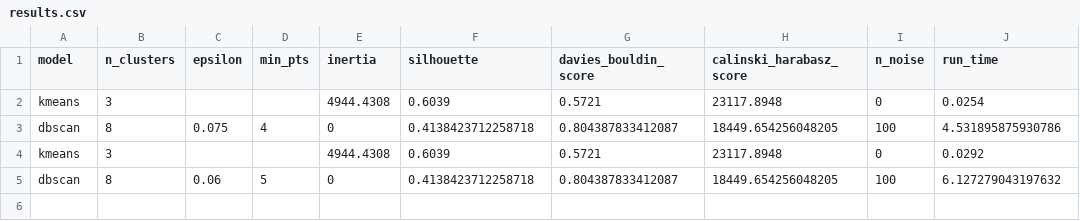
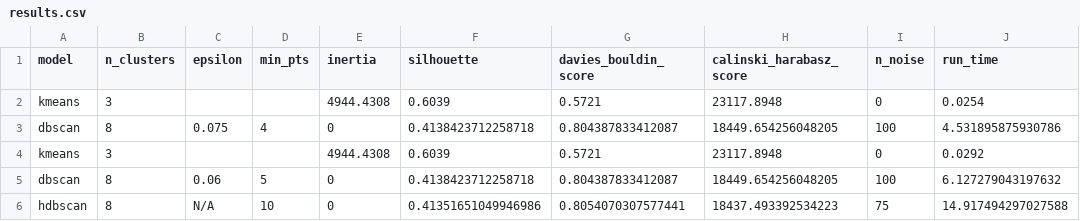
Before and after one commit to Rebiya/KMeans-vs-Density-Clustering, a CSV file: results.csv, drawn as a sheet.

Commit message:
updated with new data

```diff
--- a/results.csv
+++ b/results.csv
@@ -5 +5,2 @@ kmeans,3,,,4944.4308,0.6039,0.5721,23117.8948,0,0.0292
 dbscan,8,0.06,5,0,0.4138423712258718,0.804387833412087,18449.654256048205,100,6.127279043197632
+hdbscan,8,N/A,10,0,0.41351651049946986,0.8054070307577441,18437.493392534223,75,14.917494297027588
```
Also changed, not shown: 1 other file.
